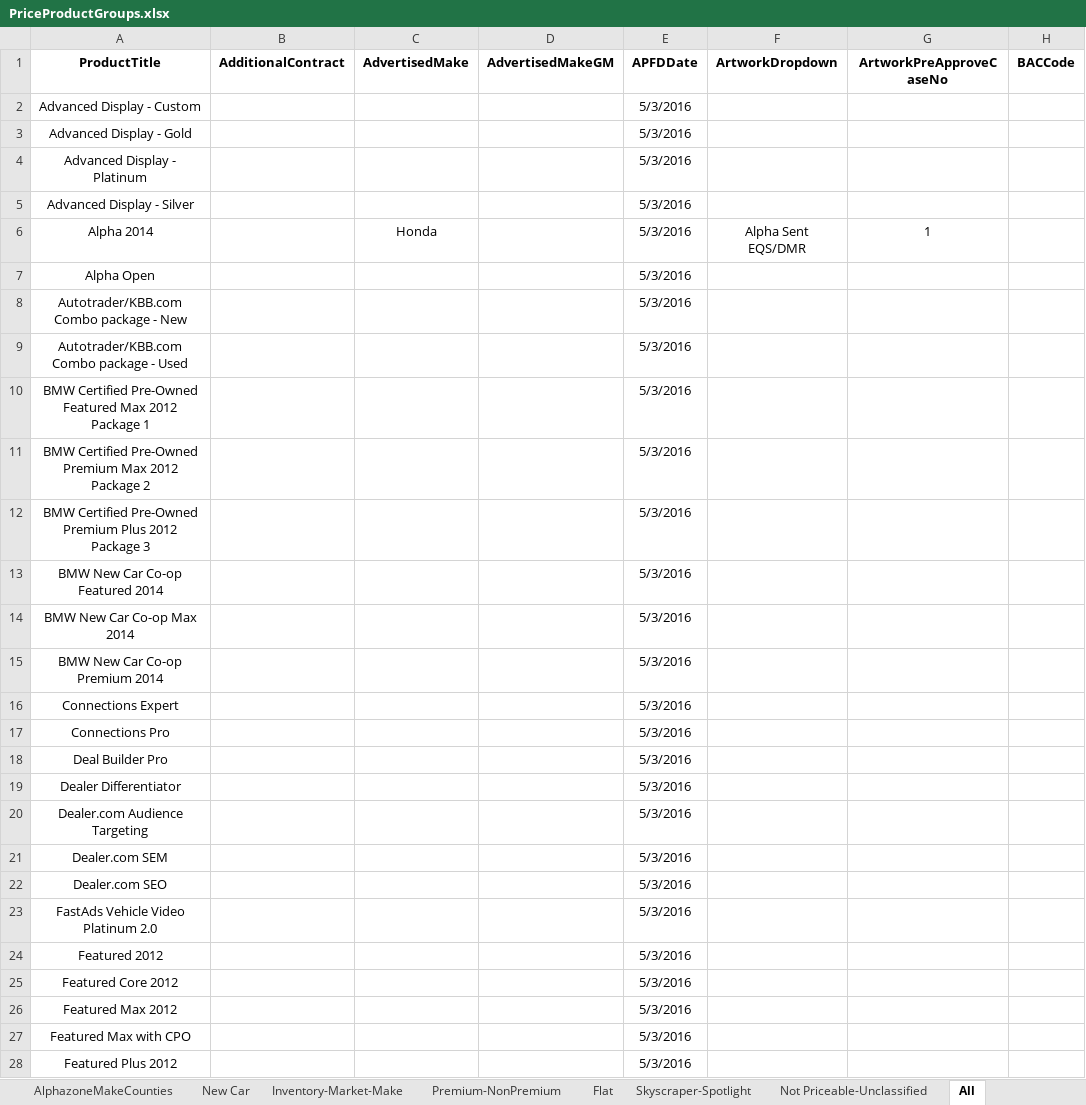
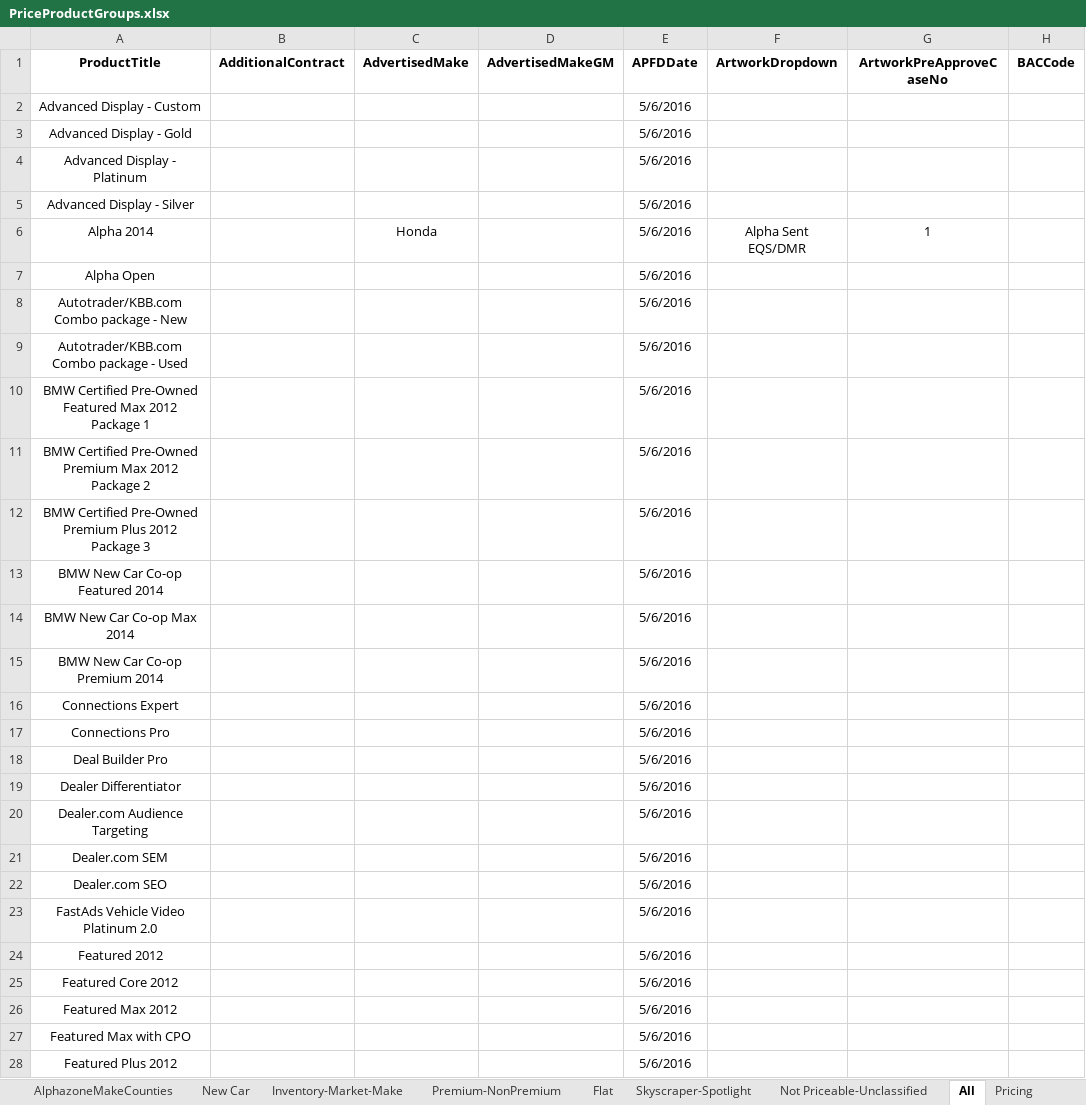
Before and after one commit to ProvarAutomation/SFDCRegression, an Excel workbook: Regression/templates/PriceProductGroups.xlsx, sheet All, drawn as a sheet; only a part is shown; values as stored, in another font and other column widths than the file's, no borders; the diff covers the shown part only; the diff names each change by its address in the sheet, - before the commit and + after, or states it on an @@ line.

```diff
--- a/Regression/templates/PriceProductGroups.xlsx (sheet All)
+++ b/Regression/templates/PriceProductGroups.xlsx (sheet All)
+sheet tab: Pricing
-E2:E28 (APFDDate): 5/3/2016
+E2:E28 (APFDDate): 5/6/2016
```
Also changed, not shown: 88 edited cells elsewhere in this sheet, sheet Premium-NonPremium, 25 other files.
